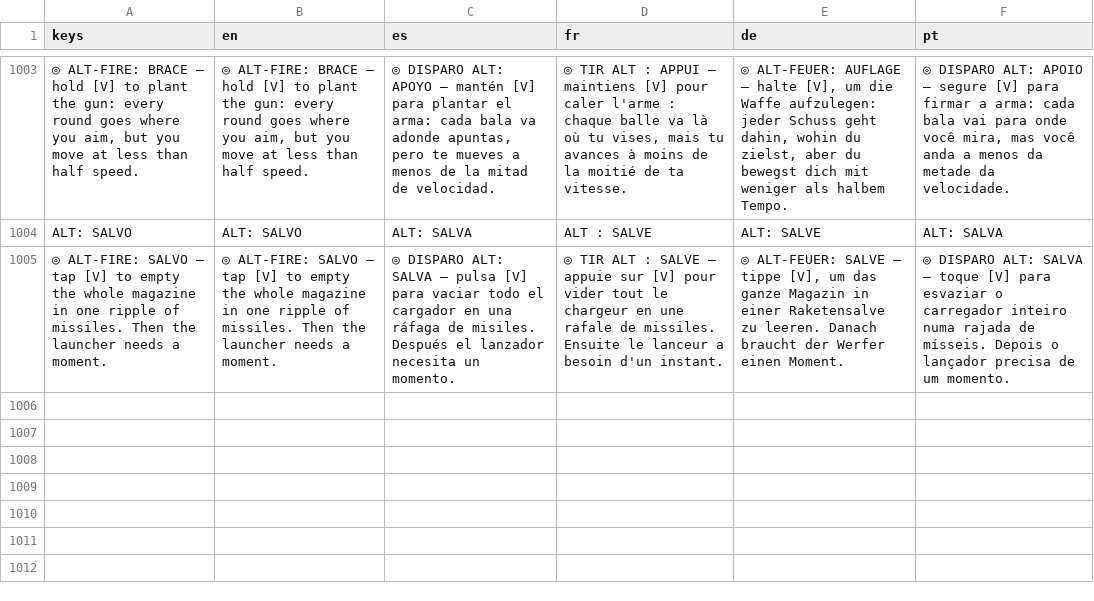
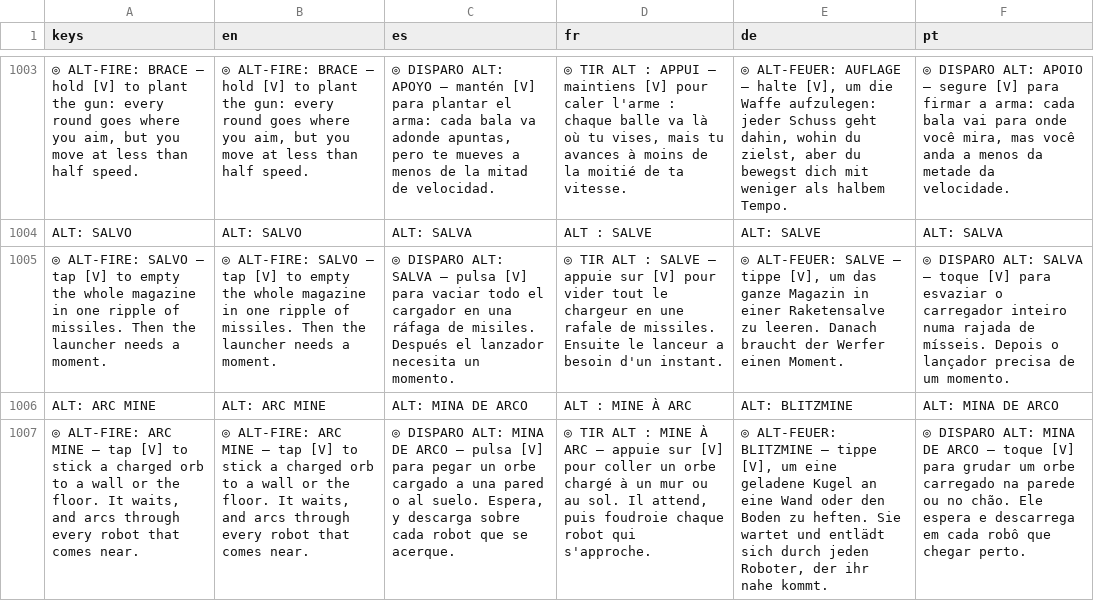
Before and after one commit to PIsberg/ai-uprising-game, a CSV file: assets/i18n/strings.csv, drawn as a sheet; only a part is shown, gaps mark what is left out; the diff names each change by its address in the sheet, - before the commit and + after, or states it on an @@ line.

```diff
--- a/assets/i18n/strings.csv
+++ b/assets/i18n/strings.csv
+row 1006: ALT: ARC MINE | ALT: ARC MINE | ALT: MINA DE ARCO | ALT : MINE À ARC | ALT: BLITZMINE | ALT: MINA DE ARCO
+row 1007: ◎ ALT-FIRE: ARC MINE — tap [V] to stick a charged orb to a wall or the floor. It waits, and arcs through every robot that comes near. | ◎ ALT-FIRE: ARC MINE — tap [V] to stick a charged orb to a wall or the floor. It waits, and arcs through every robot that comes near. | ◎ DISPARO ALT: MINA DE ARCO — pulsa [V] para pegar un orbe cargado a una pared o al suelo. Espera, y descarga sobre cada robot que se acerque. | ◎ TIR ALT : MINE À ARC — appuie sur [V] pour coller un orbe chargé à un mur ou au sol. Il attend, puis foudroie chaque robot qui s'approche. | ◎ ALT-FEUER: BLITZMINE — tippe [V], um eine geladene Kugel an eine Wand oder den Boden zu heften. Sie wartet und entlädt sich durch jeden Roboter, der ihr nahe kommt. | ◎ DISPARO ALT: MINA DE ARCO — toque [V] para grudar um orbe carregado na parede ou no chão. Ele espera e descarrega em cada robô que chegar perto.
```
Also changed, not shown: 14 other files.
